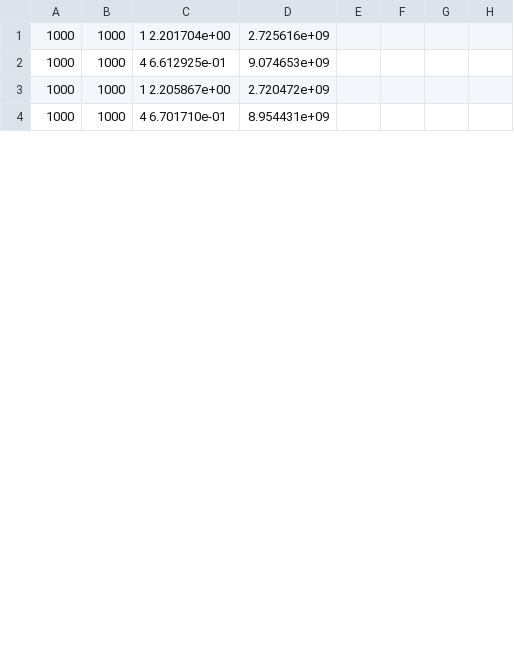
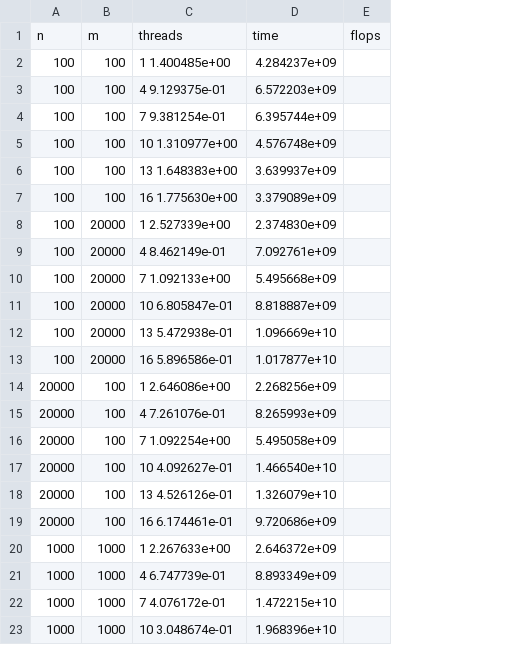
Before and after one commit to PaulHosek/Many-Core-Processing, a CSV file: assignment_3/heat_pth_simd/data_pth_simd.csv, drawn as a sheet; only a part is shown; removed rows and columns are numbered as before the commit, all else as after; the diff covers the shown part only; the diff names each change by its address in the sheet, - before the commit and + after, or states it on an @@ line.

Commit message:
Done data

```diff
--- a/assignment_3/heat_pth_simd/data_pth_simd.csv
+++ b/assignment_3/heat_pth_simd/data_pth_simd.csv
-column C, rows 1-4: 1 2.201704e+00 | 4 6.612925e-01 | 1 2.205867e+00 | 4 6.701710e-01
-column D, rows 1-4: 2.725616e+09 | 9.074653e+09 | 2.720472e+09 | 8.954431e+09
-column E, empty
-column F, empty
-column G, empty
-column H, empty
+column C, rows 20-23: 1 2.267633e+00 | 4 6.747739e-01 | 7 4.076172e-01 | 10 3.048674e-01
+column D, rows 20-23: 2.646372e+09 | 8.893349e+09 | 1.472215e+10 | 1.968396e+10
+column E, empty
+row 1: n | m | threads | time | flops
+row 2: 100 | 100 | 1 1.400485e+00 | 4.284237e+09
+row 3: 100 | 100 | 4 9.129375e-01 | 6.572203e+09
+row 4: 100 | 100 | 7 9.381254e-01 | 6.395744e+09
+row 5: 100 | 100 | 10 1.310977e+00 | 4.576748e+09
+row 6: 100 | 100 | 13 1.648383e+00 | 3.639937e+09
+row 7: 100 | 100 | 16 1.775630e+00 | 3.379089e+09
+row 8: 100 | 20000 | 1 2.527339e+00 | 2.374830e+09
+row 9: 100 | 20000 | 4 8.462149e-01 | 7.092761e+09
+row 10: 100 | 20000 | 7 1.092133e+00 | 5.495668e+09
+row 11: 100 | 20000 | 10 6.805847e-01 | 8.818887e+09
+row 12: 100 | 20000 | 13 5.472938e-01 | 1.096669e+10
+row 13: 100 | 20000 | 16 5.896586e-01 | 1.017877e+10
+row 14: 20000 | 100 | 1 2.646086e+00 | 2.268256e+09
+row 15: 20000 | 100 | 4 7.261076e-01 | 8.265993e+09
+row 16: 20000 | 100 | 7 1.092254e+00 | 5.495058e+09
+row 17: 20000 | 100 | 10 4.092627e-01 | 1.466540e+10
+row 18: 20000 | 100 | 13 4.526126e-01 | 1.326079e+10
+row 19: 20000 | 100 | 16 6.174461e-01 | 9.720686e+09
```
Also changed, not shown: 7 added rows and 2 edited cells elsewhere in this file, 29 other files.
